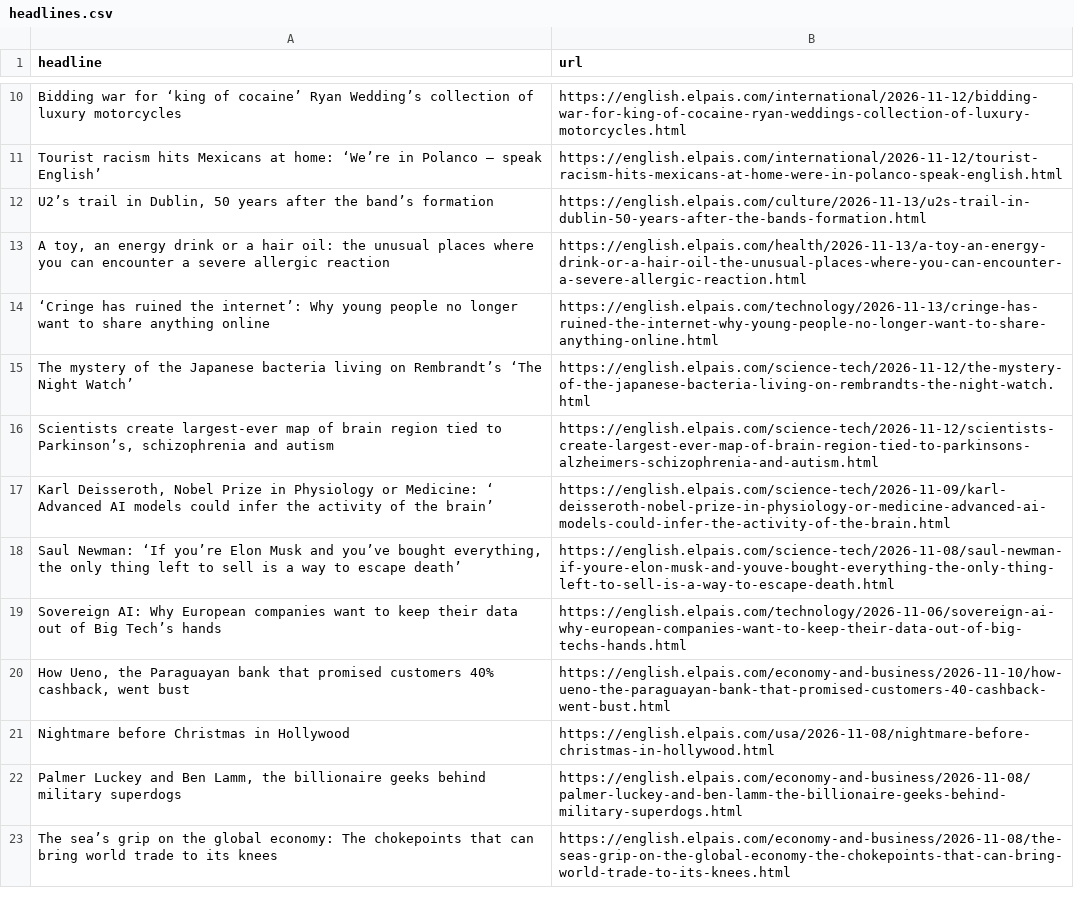
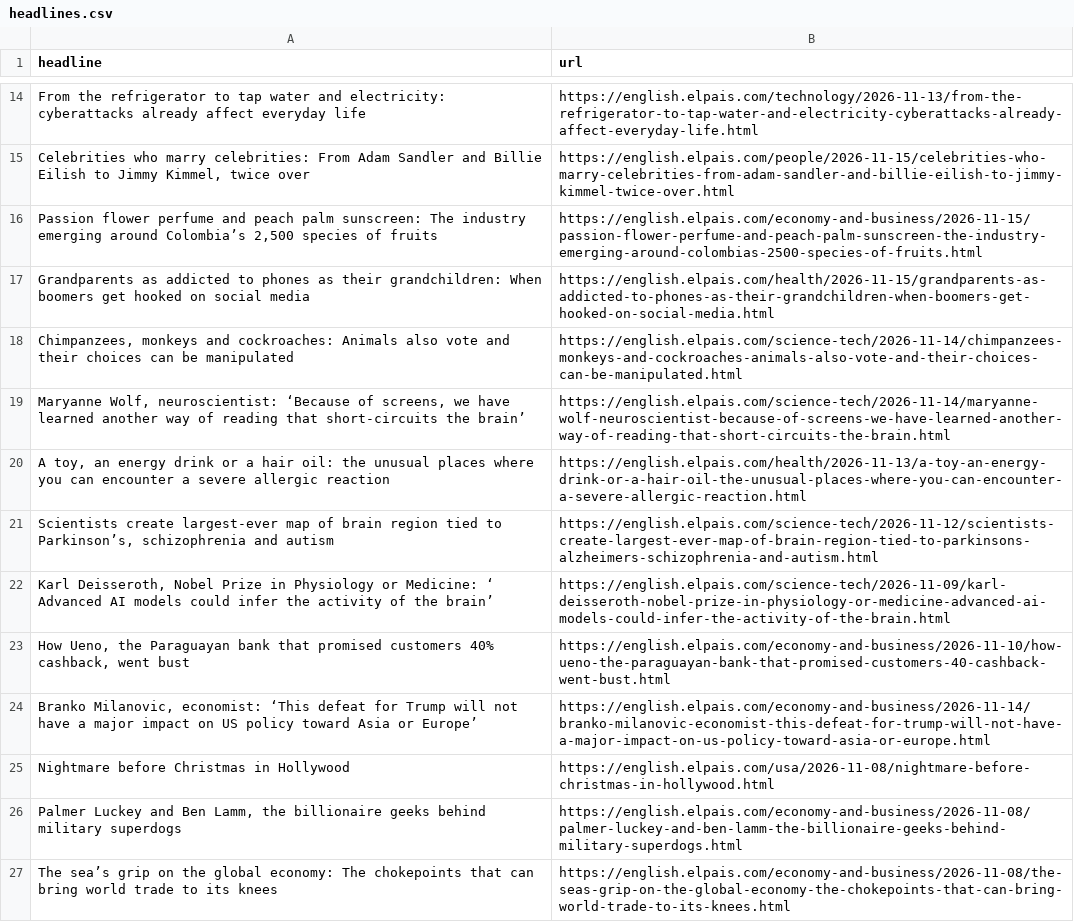
Before and after one commit to anaemepe/autoscrapper-elpais, a CSV file: headlines.csv, drawn as a sheet; only a part is shown, gaps mark what is left out; removed rows and columns are numbered as before the commit, all else as after; the diff covers the shown part only; the diff names each change by its address in the sheet, - before the commit and + after, or states it on an @@ line.

```diff
--- a/headlines.csv
+++ b/headlines.csv
-row 10: Bidding war for ‘king of cocaine’ Ryan Wedding’s collection of luxury motorcycles | https://english.elpais.com/international/2026-11-12/bidding-war-for-king-of-cocaine-ryan-weddings-collection-of-luxury-motorcycles.html
-row 11: Tourist racism hits Mexicans at home: ‘We’re in Polanco — speak English’ | https://english.elpais.com/international/2026-11-12/tourist-racism-hits-mexicans-at-home-were-in-polanco-speak-english.html
@@ row 12 moved to row 29: U2’s trail in Dublin, 50 years after the… @@
+row 14: From the refrigerator to tap water and electricity: cyberattacks already affect everyday life | https://english.elpais.com/technology/2026-11-13/from-the-refrigerator-to-tap-water-and-electricity-cyberattacks-already-affect-everyday-life.html
+row 15: Celebrities who marry celebrities: From Adam Sandler and Billie Eilish to Jimmy Kimmel, twice over | https://english.elpais.com/people/2026-11-15/celebrities-who-marry-celebrities-from-adam-sandler-and-billie-eilish-to-jimmy-kimmel-twice-over.html
+row 16: Passion flower perfume and peach palm sunscreen: The industry emerging around Colombia’s 2,500 species of fruits | https://english.elpais.com/economy-and-business/2026-11-15/passion-flower-perfume-and-peach-palm-sunscreen-the-industry-emerging-around-colombias-2500-species-of-fruits.html
+row 17: Grandparents as addicted to phones as their grandchildren: When boomers get hooked on social media | https://english.elpais.com/health/2026-11-15/grandparents-as-addicted-to-phones-as-their-grandchildren-when-boomers-get-hooked-on-social-media.html
+row 18: Chimpanzees, monkeys and cockroaches: Animals also vote and their choices can be manipulated | https://english.elpais.com/science-tech/2026-11-14/chimpanzees-monkeys-and-cockroaches-animals-also-vote-and-their-choices-can-be-manipulated.html
+row 19: Maryanne Wolf, neuroscientist: ‘Because of screens, we have learned another way of reading that short-circuits the brain’ | https://english.elpais.com/science-tech/2026-11-14/maryanne-wolf-neuroscientist-because-of-screens-we-have-learned-another-way-of-reading-that-short-circuits-the-brain.html
-row 14: ‘Cringe has ruined the internet’: Why young people no longer want to share anything online | https://english.elpais.com/technology/2026-11-13/cringe-has-ruined-the-internet-why-young-people-no-longer-want-to-share-anything-online.html
@@ row 15 moved to row 31: The mystery of the Japanese bacteria liv… @@
-row 18: Saul Newman: ‘If you’re Elon Musk and you’ve bought everything, the only thing left to sell is a way to escape death’ | https://english.elpais.com/science-tech/2026-11-08/saul-newman-if-youre-elon-musk-and-youve-bought-everything-the-only-thing-left-to-sell-is-a-way-to-escape-death.html
-row 19: Sovereign AI: Why European companies want to keep their data out of Big Tech’s hands | https://english.elpais.com/technology/2026-11-06/sovereign-ai-why-european-companies-want-to-keep-their-data-out-of-big-techs-hands.html
+row 24: Branko Milanovic, economist: ‘This defeat for Trump will not have a major impact on US policy toward Asia or Europe’ | https://english.elpais.com/economy-and-business/2026-11-14/branko-milanovic-economist-this-defeat-for-trump-will-not-have-a-major-impact-on-us-policy-toward-asia-or-europe.html
```
Also changed, not shown: 12 added rows, 10 removed rows and 3 moved rows elsewhere in this file.
